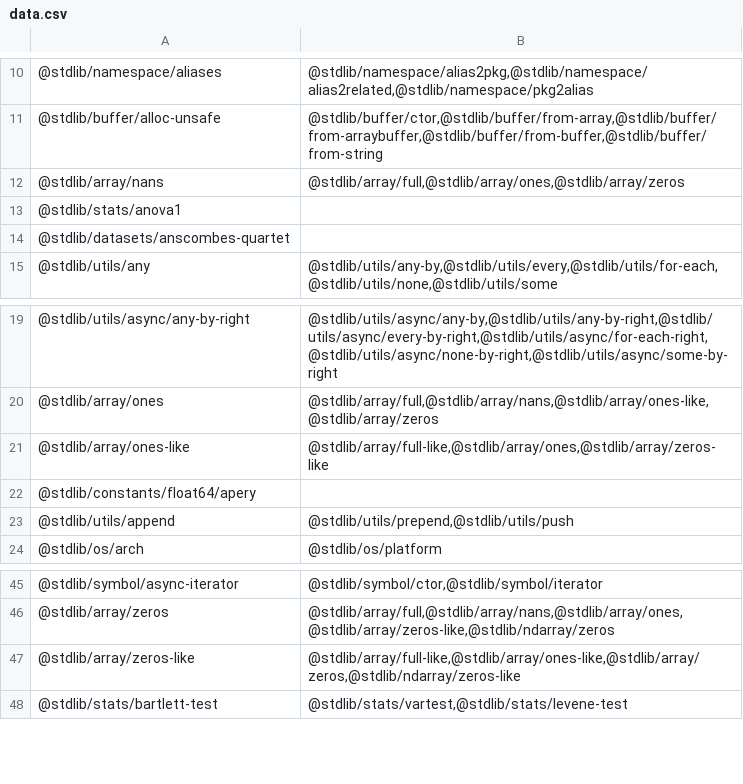
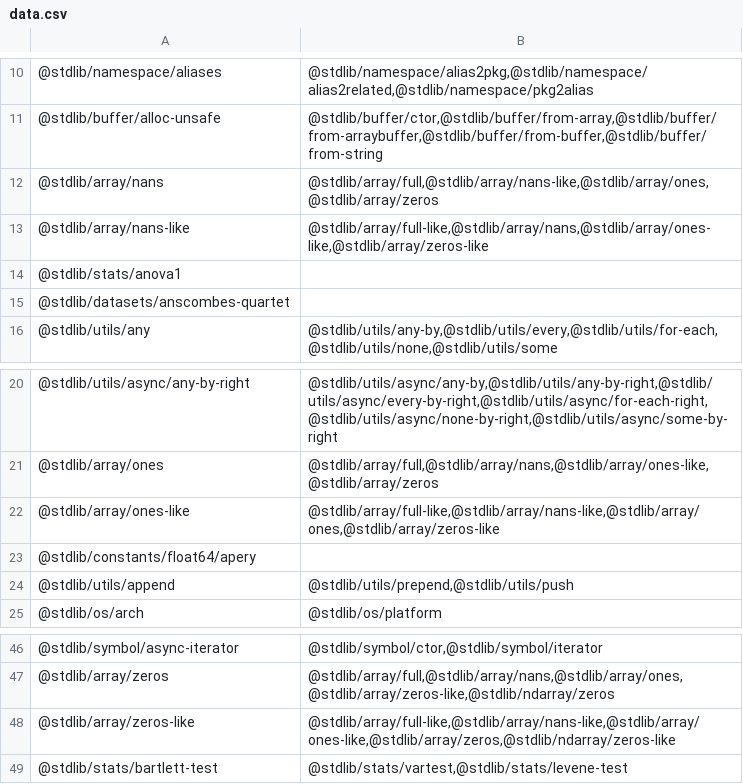
Before and after one commit to stdlib-js/namespace, a CSV file: pkg2related/data/data.csv, drawn as a sheet; only a part is shown, gaps mark what is left out.

```diff
--- a/pkg2related/data/data.csv
+++ b/pkg2related/data/data.csv
@@ -11,3 +11,4 @@
 "@stdlib/buffer/alloc-unsafe","@stdlib/buffer/ctor,@stdlib/buffer/from-array,@stdlib/buffer/from-arraybuffer,@stdlib/buffer/from-buffer,@stdlib/buffer/from-string"
-"@stdlib/array/nans","@stdlib/array/full,@stdlib/array/ones,@stdlib/array/zeros"
+"@stdlib/array/nans","@stdlib/array/full,@stdlib/array/nans-like,@stdlib/array/ones,@stdlib/array/zeros"
+"@stdlib/array/nans-like","@stdlib/array/full-like,@stdlib/array/nans,@stdlib/array/ones-like,@stdlib/array/zeros-like"
 "@stdlib/stats/anova1",""
@@ -20,3 +21,3 @@
 "@stdlib/array/ones","@stdlib/array/full,@stdlib/array/nans,@stdlib/array/ones-like,@stdlib/array/zeros"
-"@stdlib/array/ones-like","@stdlib/array/full-like,@stdlib/array/ones,@stdlib/array/zeros-like"
+"@stdlib/array/ones-like","@stdlib/array/full-like,@stdlib/array/nans-like,@stdlib/array/ones,@stdlib/array/zeros-like"
 "@stdlib/constants/float64/apery",""
@@ -46,3 +47,3 @@
 "@stdlib/array/zeros","@stdlib/array/full,@stdlib/array/nans,@stdlib/array/ones,@stdlib/array/zeros-like,@stdlib/ndarray/zeros"
-"@stdlib/array/zeros-like","@stdlib/array/full-like,@stdlib/array/ones-like,@stdlib/array/zeros,@stdlib/ndarray/zeros-like"
+"@stdlib/array/zeros-like","@stdlib/array/full-like,@stdlib/array/nans-like,@stdlib/array/ones-like,@stdlib/array/zeros,@stdlib/ndarray/zeros-like"
 "@stdlib/stats/bartlett-test","@stdlib/stats/vartest,@stdlib/stats/levene-test"
```
Also changed, not shown: alias2pkg/data/data.csv, alias2related/data/data.csv, 18 other files.
